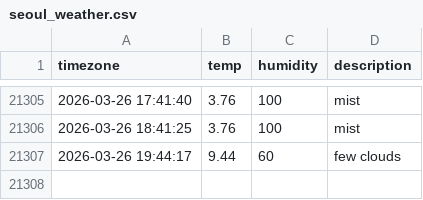
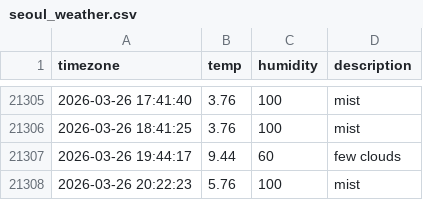
Before and after one commit to woohyukleee/seoul_weather, a CSV file: seoul_weather.csv, drawn as a sheet; only a part is shown, gaps mark what is left out; the diff names each change by its address in the sheet, - before the commit and + after, or states it on an @@ line.

```diff
--- a/seoul_weather.csv
+++ b/seoul_weather.csv
+row 21308: 2026-03-26 20:22:23 | 5.76 | 100 | mist
```
